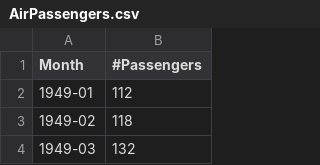
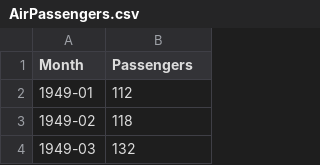
Before and after one commit to AileenNielsen/TimeSeriesAnalysisWithPython, a CSV file: data/AirPassengers.csv, drawn as a sheet; only a part is shown.

Commit message:
Update AirPassengers.csv

```diff
--- a/data/AirPassengers.csv
+++ b/data/AirPassengers.csv
@@ -1,2 +1,2 @@
-Month,#Passengers
+Month,Passengers
 1949-01,112
```
